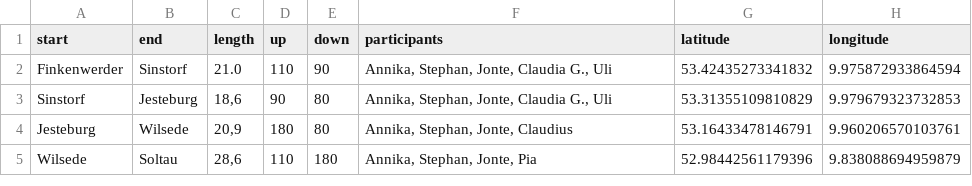
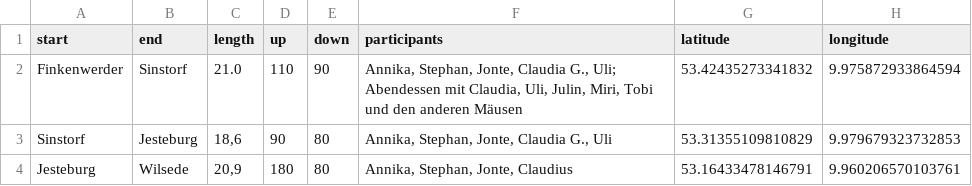
Before and after one commit to Lausbert/diesdas, a CSV file: _data/routes.csv, drawn as a sheet; only a part is shown; the shorter side is filled out with more unchanged rows; the diff names each change by its address in the sheet, - before the commit and + after, or states it on an @@ line.

Commit message:
wip

```diff
--- a/_data/routes.csv
+++ b/_data/routes.csv
-F2 (participants): …Claudia G., Uli
+F2 (participants): …Claudia G., Uli; Abendessen mit Claudia, Uli, Julin, Miri, Tobi und den anderen Mäusen
```
